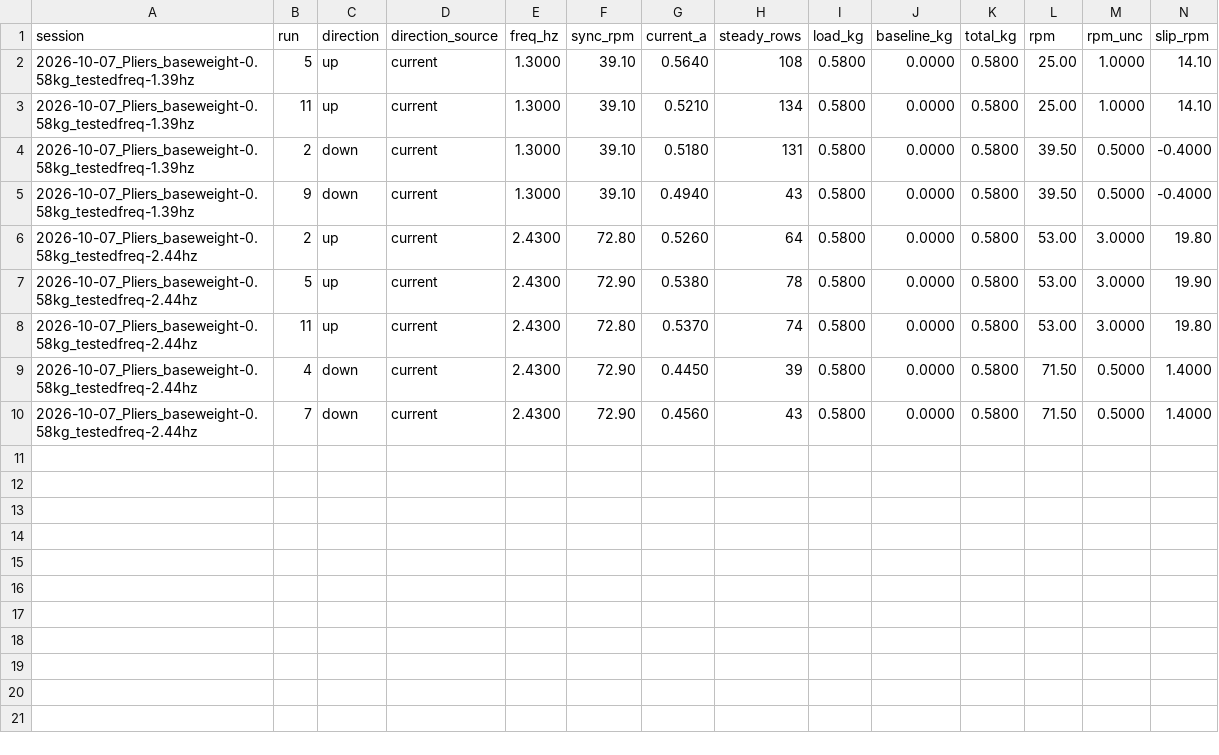
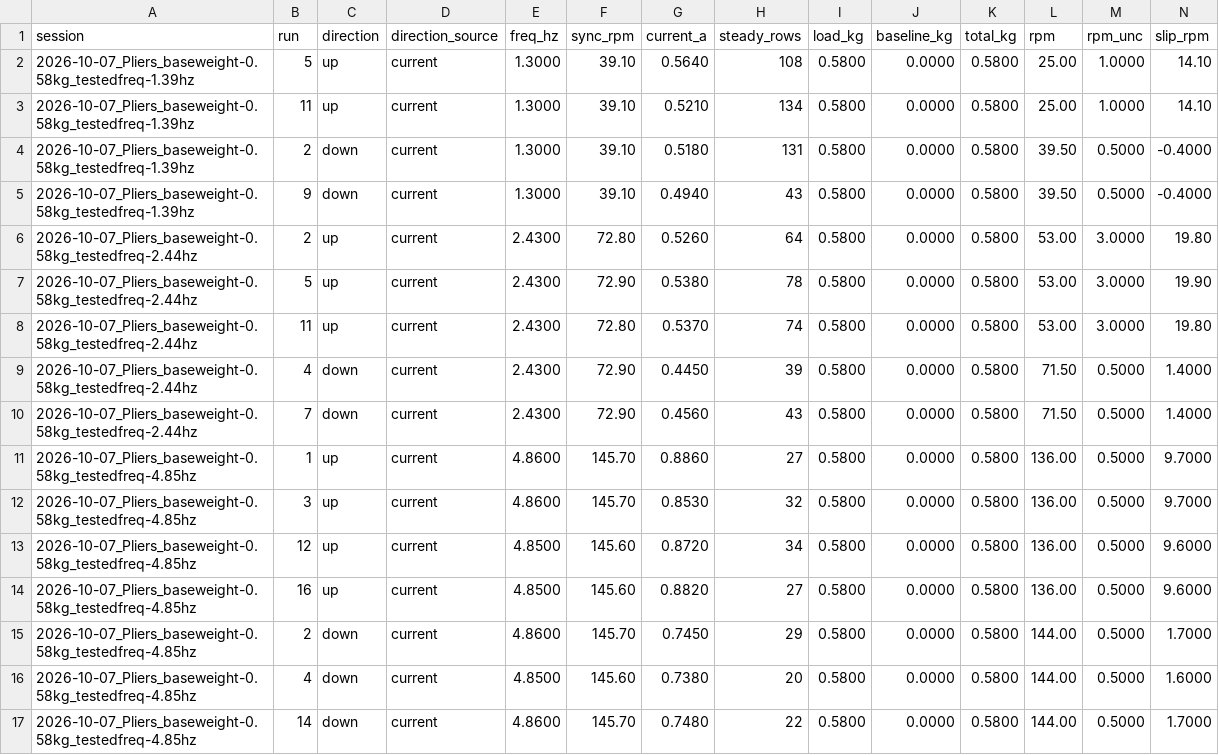
Before and after one commit to David-4529/Capstone, a CSV file: results/2026-10-07_pliers/analysis/runs.csv, drawn as a sheet; only a part is shown; rows hold the shown columns only; the diff names each change by its address in the sheet, - before the commit and + after, or states it on an @@ line.

```diff
--- a/results/2026-10-07_pliers/analysis/runs.csv
+++ b/results/2026-10-07_pliers/analysis/runs.csv
+row 11: 2026-10-07_Pliers_baseweight-0.58kg_testedfreq-4.85hz | 1 | up | current | 4.8600 | 145.70 | 0.8860 | 27 | 0.5800 | 0.0000 | 0.5800 | 136.00 | 0.5000 | 9.7000
+row 12: 2026-10-07_Pliers_baseweight-0.58kg_testedfreq-4.85hz | 3 | up | current | 4.8600 | 145.70 | 0.8530 | 32 | 0.5800 | 0.0000 | 0.5800 | 136.00 | 0.5000 | 9.7000
+row 13: 2026-10-07_Pliers_baseweight-0.58kg_testedfreq-4.85hz | 12 | up | current | 4.8500 | 145.60 | 0.8720 | 34 | 0.5800 | 0.0000 | 0.5800 | 136.00 | 0.5000 | 9.6000
+row 14: 2026-10-07_Pliers_baseweight-0.58kg_testedfreq-4.85hz | 16 | up | current | 4.8500 | 145.60 | 0.8820 | 27 | 0.5800 | 0.0000 | 0.5800 | 136.00 | 0.5000 | 9.6000
+row 15: 2026-10-07_Pliers_baseweight-0.58kg_testedfreq-4.85hz | 2 | down | current | 4.8600 | 145.70 | 0.7450 | 29 | 0.5800 | 0.0000 | 0.5800 | 144.00 | 0.5000 | 1.7000
+row 16: 2026-10-07_Pliers_baseweight-0.58kg_testedfreq-4.85hz | 4 | down | current | 4.8500 | 145.60 | 0.7380 | 20 | 0.5800 | 0.0000 | 0.5800 | 144.00 | 0.5000 | 1.6000
+row 17: 2026-10-07_Pliers_baseweight-0.58kg_testedfreq-4.85hz | 14 | down | current | 4.8600 | 145.70 | 0.7480 | 22 | 0.5800 | 0.0000 | 0.5800 | 144.00 | 0.5000 | 1.7000
```
Also changed, not shown: results/2026-10-07_pliers/analysis/groups.csv, results/2026-10-07_pliers/rpm_notes.csv, 5 other files.
